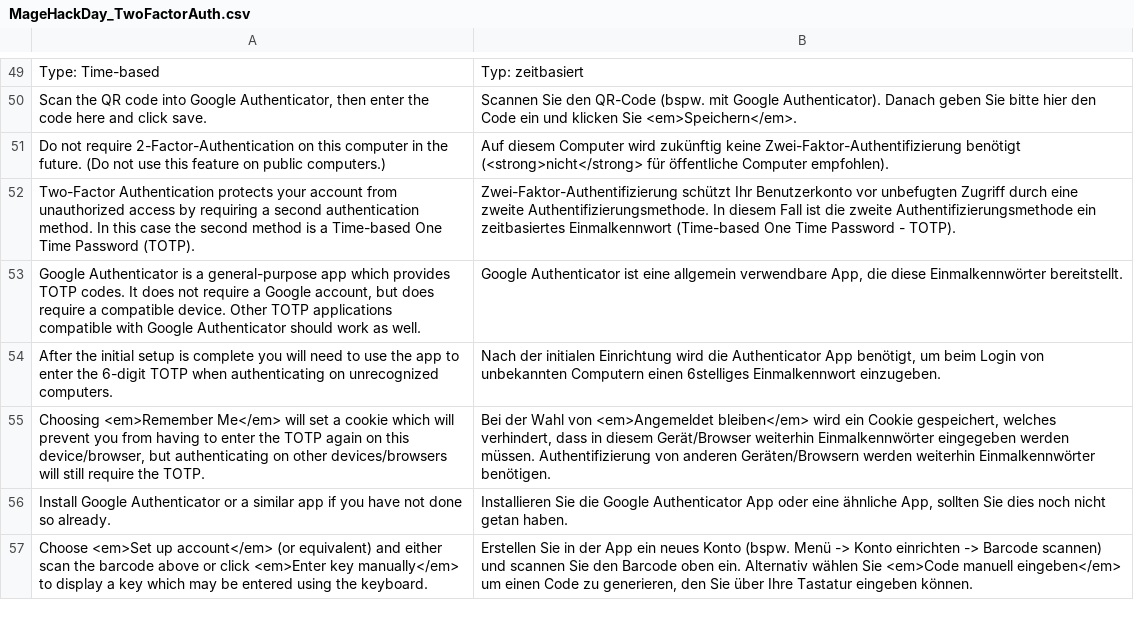
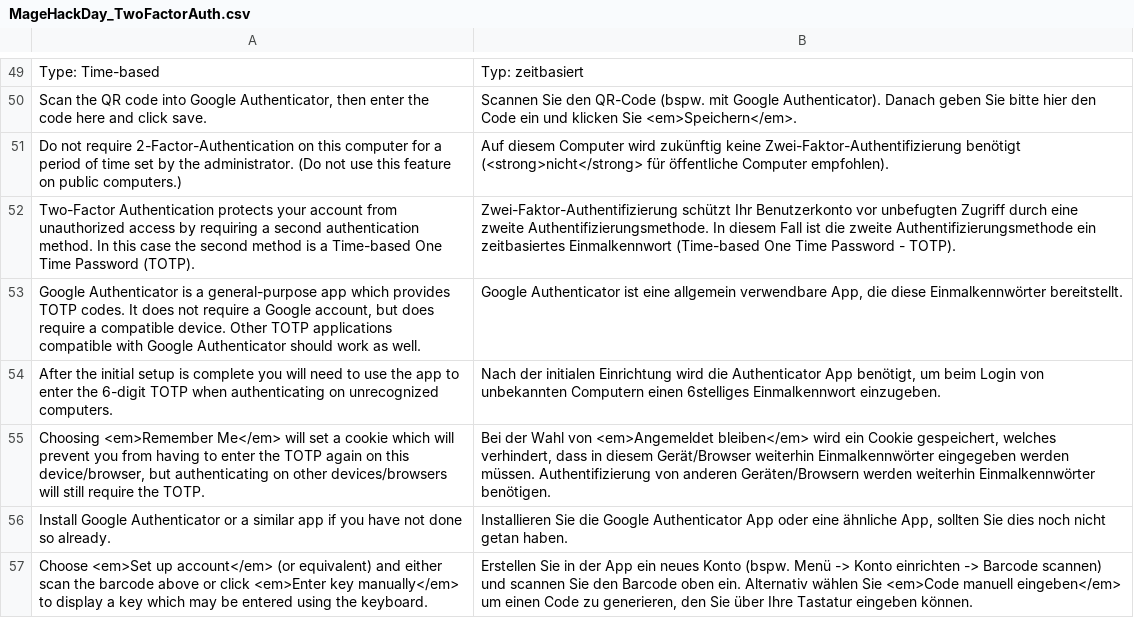
Before and after one commit to tvorexspecialist/m2tfa-jclothes, a CSV file: src/app/locale/de_DE/MageHackDay_TwoFactorAuth.csv, drawn as a sheet; only a part is shown, gaps mark what is left out.

Commit message:
Add configurable remember me time #26
The length of time that the 2FA will be remembered for has been added to system config.
This value defaults to a sensible 30 days.

```diff
--- a/src/app/locale/de_DE/MageHackDay_TwoFactorAuth.csv
+++ b/src/app/locale/de_DE/MageHackDay_TwoFactorAuth.csv
@@ -50,3 +50,3 @@
 "Scan the QR code into Google Authenticator, then enter the code here and click save.","Scannen Sie den QR-Code (bspw. mit Google Authenticator). Danach geben Sie bitte hier den Code ein und klicken Sie <em>Speichern</em>."
-"Do not require 2-Factor-Authentication on this computer in the future. (Do not use this feature on public computers.)","Auf diesem Computer wird zukünftig keine Zwei-Faktor-Authentifizierung benötigt (<strong>nicht</strong> für öffentliche Computer empfohlen)."
+"Do not require 2-Factor-Authentication on this computer for a period of time set by the administrator. (Do not use this feature on public computers.)","Auf diesem Computer wird zukünftig keine Zwei-Faktor-Authentifizierung benötigt (<strong>nicht</strong> für öffentliche Computer empfohlen)."
 "Two-Factor Authentication protects your account from unauthorized access by requiring a second authentication method. In this case the second method is a Time-based One Time Password (TOTP).","Zwei-Faktor-Authentifizierung schützt Ihr Benutzerkonto vor unbefugten Zugriff durch eine zweite Authentifizierungsmethode. In diesem Fall ist die zweite Authentifizierungsmethode ein zeitbasiertes Einmalkennwort (Time-based One Time Password - TOTP)."
```
Also changed, not shown: src/app/locale/nl_NL/MageHackDay_TwoFactorAuth.csv, 7 other files.
